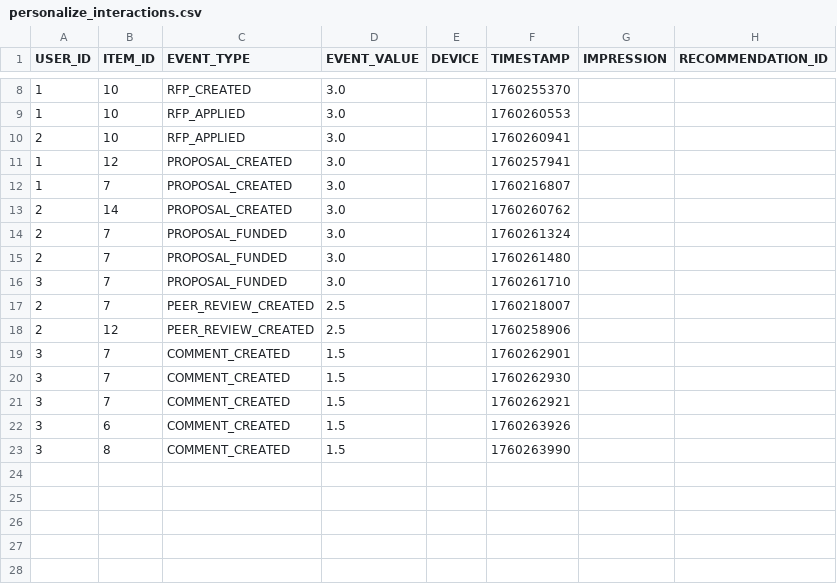
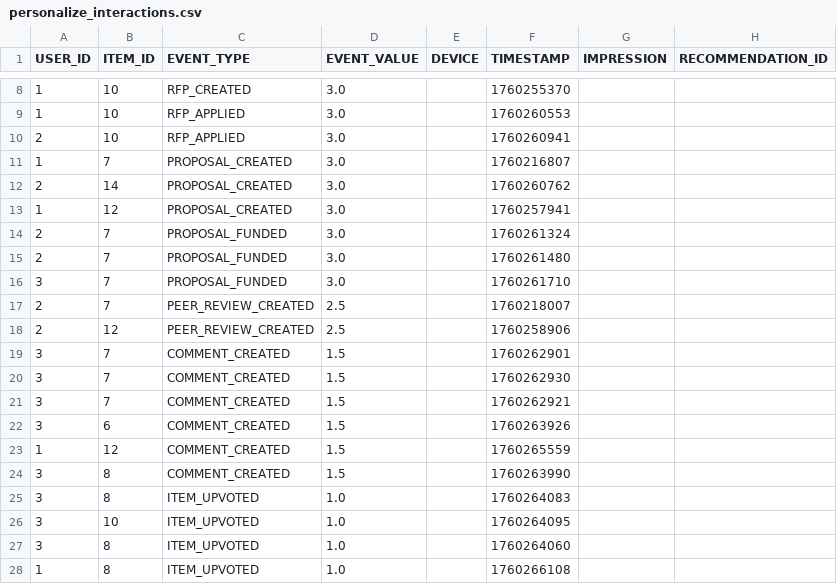
Before and after one commit to ResearchHub/researchhub-backend, a CSV file: src/.tmp/personalize_interactions.csv, drawn as a sheet; only a part is shown, gaps mark what is left out.

Commit message:
user upvoted

```diff
--- a/src/.tmp/personalize_interactions.csv
+++ b/src/.tmp/personalize_interactions.csv
@@ -10,5 +10,5 @@ USER_ID,ITEM_ID,EVENT_TYPE,EVENT_VALUE,DEVICE,TIMESTAMP,IMPRESSION,RECOMMENDATIO
 2,10,RFP_APPLIED,3.0,,1760260941,,
-1,12,PROPOSAL_CREATED,3.0,,1760257941,,
 1,7,PROPOSAL_CREATED,3.0,,1760216807,,
 2,14,PROPOSAL_CREATED,3.0,,1760260762,,
+1,12,PROPOSAL_CREATED,3.0,,1760257941,,
 2,7,PROPOSAL_FUNDED,3.0,,1760261324,,
@@ -22,2 +22,7 @@ USER_ID,ITEM_ID,EVENT_TYPE,EVENT_VALUE,DEVICE,TIMESTAMP,IMPRESSION,RECOMMENDATIO
 3,6,COMMENT_CREATED,1.5,,1760263926,,
+1,12,COMMENT_CREATED,1.5,,1760265559,,
 3,8,COMMENT_CREATED,1.5,,1760263990,,
+3,8,ITEM_UPVOTED,1.0,,1760264083,,
+3,10,ITEM_UPVOTED,1.0,,1760264095,,
+3,8,ITEM_UPVOTED,1.0,,1760264060,,
+1,8,ITEM_UPVOTED,1.0,,1760266108,,
```
Also changed, not shown: 5 other files.
